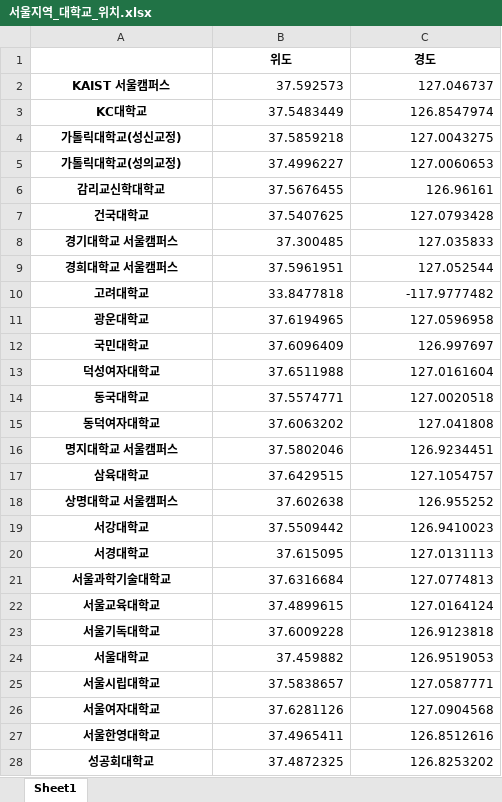
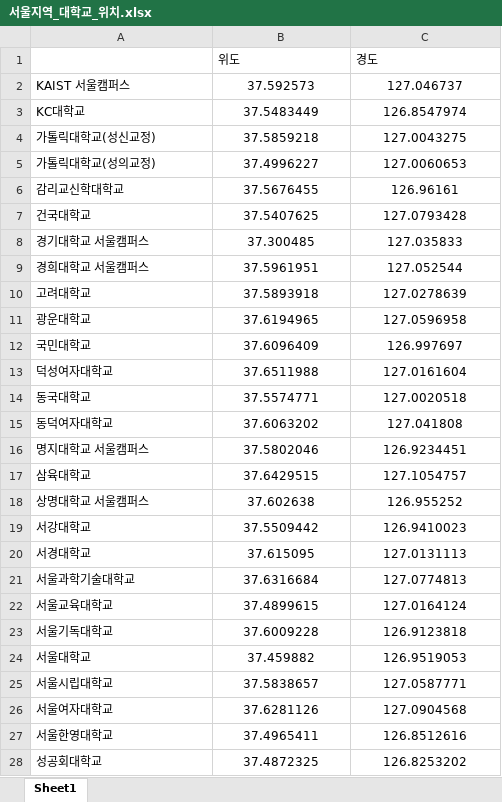
Before and after one commit to TeeniePingGGG/08Visualization, an Excel workbook: resData/서울지역_대학교_위치.xlsx, sheet Sheet1, drawn as a sheet; only a part is shown; values as stored, in another font and other column widths than the file's, no borders; the diff covers the shown part only; the diff names each change by its address in the sheet, - before the commit and + after, or states it on an @@ line.

```diff
--- a/resData/서울지역_대학교_위치.xlsx (sheet Sheet1)
+++ b/resData/서울지역_대학교_위치.xlsx (sheet Sheet1)
@@ B1:C1 bold: on → off, alignment: center → left @@
@@ A2:A28 bold: on → off, alignment: center → left @@
-B2:C28 alignment: right
+B2:C28 alignment: center
-B10 (위도): 33.8477818
+B10 (위도): 37.5893918
-C10 (경도): -117.9777482
+C10 (경도): 127.0278639
```
Also changed, not shown: cell formats elsewhere in this sheet, 28 other files.
